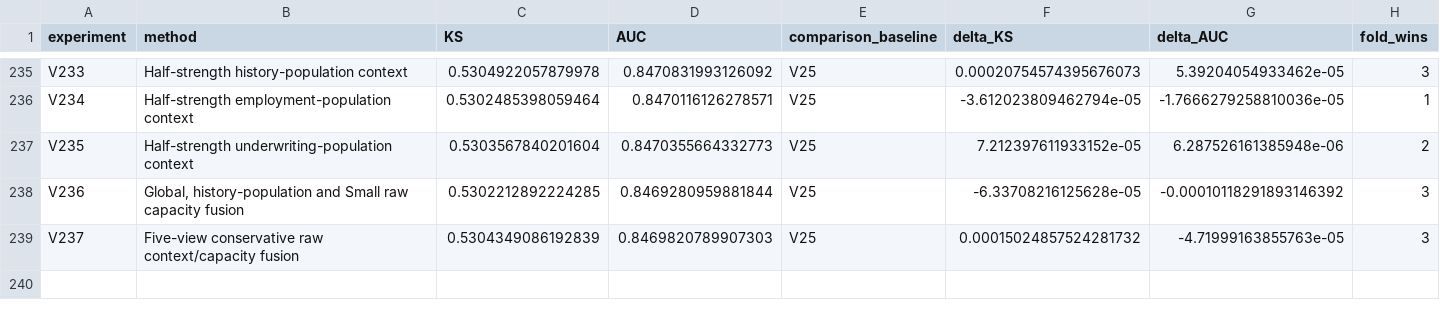
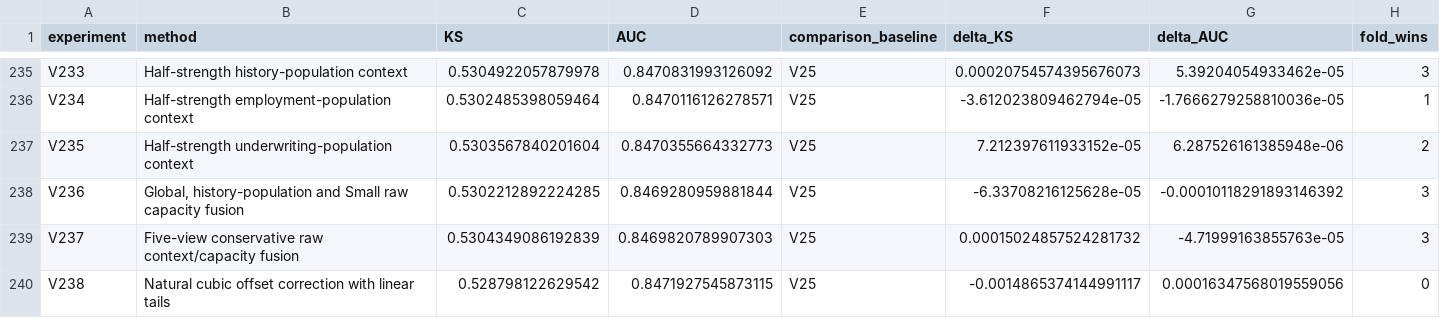
Before and after one commit to TaqiyudinMiftah/Logika, a CSV file: insight/adit/v25_research/EXPERIMENTS.csv, drawn as a sheet; only a part is shown, gaps mark what is left out; rows hold the shown columns only; the diff names each change by its address in the sheet, - before the commit and + after, or states it on an @@ line.

Commit message:
Record V238 and held-out error analysis against V25
Pooled KS0.5287981226, AUC0.8471927546; deltaKS-0.0014865374 against fixed V25. Preserve negative results, five-fold checks, paired uncertainty, formula, source and separately hashed submission. Keep V25 as public incumbent; no hidden-test score is claimed.

Check shared main before and after preparation; publish only the adit research namespace.

```diff
--- a/insight/adit/v25_research/EXPERIMENTS.csv
+++ b/insight/adit/v25_research/EXPERIMENTS.csv
+row 240: V238 | Natural cubic offset correction with linear tails | 0.528798122629542 | 0.8471927545873115 | V25 | -0.0014865374144991117 | 0.00016347568019559056 | 0
```
Also changed, not shown: insight/adit/v25_research/v7/modeling/reports/MODELING_EXPERIMENTS.csv, 27 other files.
